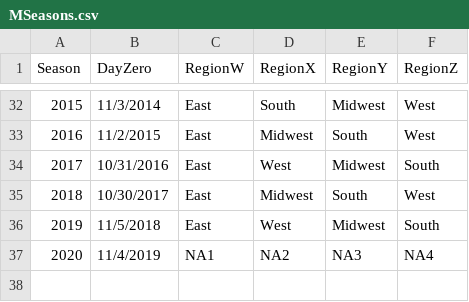
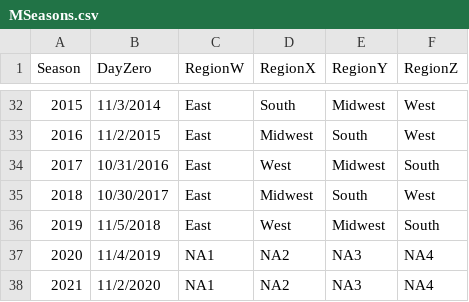
Before and after one commit to jsbudge/mm2020, a CSV file: data/MSeasons.csv, drawn as a sheet; only a part is shown, gaps mark what is left out.

```diff
--- a/data/MSeasons.csv
+++ b/data/MSeasons.csv
@@ -37 +37,2 @@ Season,DayZero,RegionW,RegionX,RegionY,RegionZ
 2020,11/4/2019,NA1,NA2,NA3,NA4
+2021,11/2/2020,NA1,NA2,NA3,NA4
```
Also changed, not shown: data/MTeamSpellings.csv, data/MTeams.csv, 12 other files.
